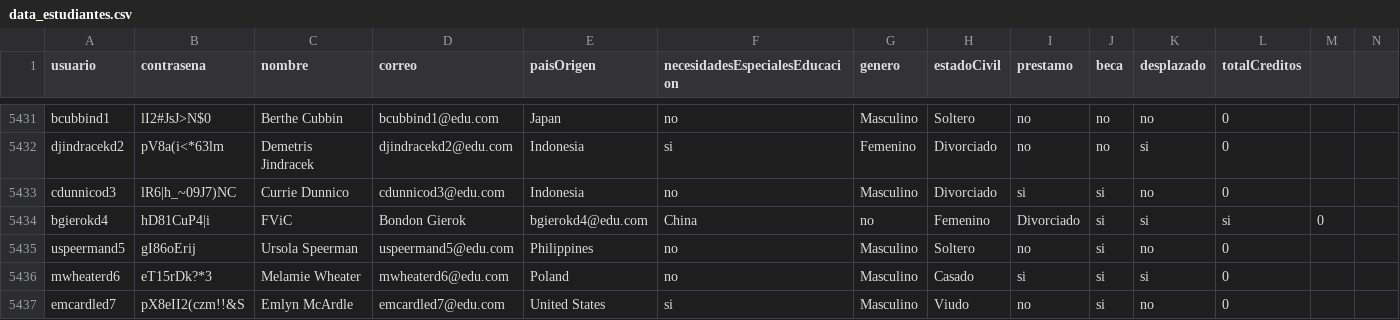
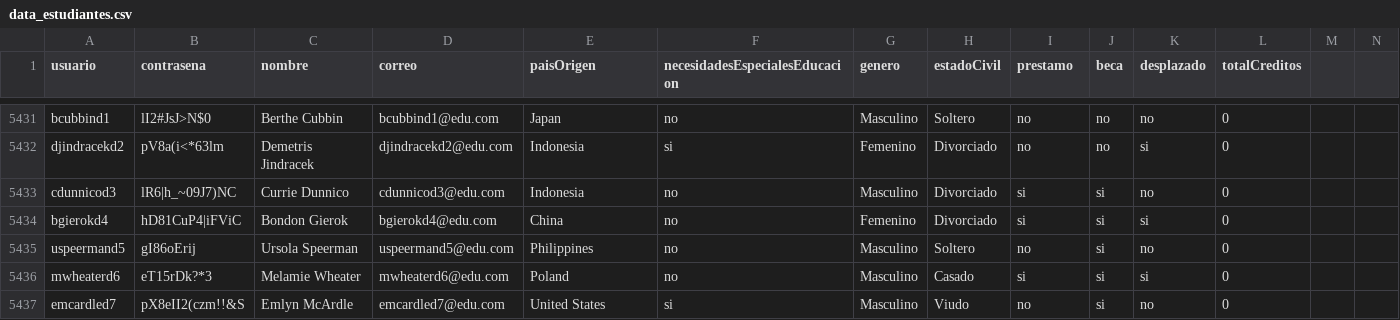
Before and after one commit to natam226/datasets_proyecto, a CSV file: more_data/preliminar/data_estudiantes.csv, drawn as a sheet; only a part is shown, gaps mark what is left out.

Commit message:
Update data_estudiantes.csv

```diff
--- a/more_data/preliminar/data_estudiantes.csv
+++ b/more_data/preliminar/data_estudiantes.csv
@@ -5433,3 +5433,3 @@ djindracekd2,pV8a(i<*63lm,Demetris Jindracek,djindracekd2@edu.com,Indonesia,si,F
 cdunnicod3,lR6|h_~09J7)NC,Currie Dunnico,cdunnicod3@edu.com,Indonesia,no,Masculino,Divorciado,si,si,no,0
-bgierokd4,hD81CuP4|i,FViC,Bondon Gierok,bgierokd4@edu.com,China,no,Femenino,Divorciado,si,si,si,0
+bgierokd4,hD81CuP4|iFViC,Bondon Gierok,bgierokd4@edu.com,China,no,Femenino,Divorciado,si,si,si,0
 uspeermand5,gI86oErij,Ursola Speerman,uspeermand5@edu.com,Philippines,no,Masculino,Soltero,no,si,no,0
```
